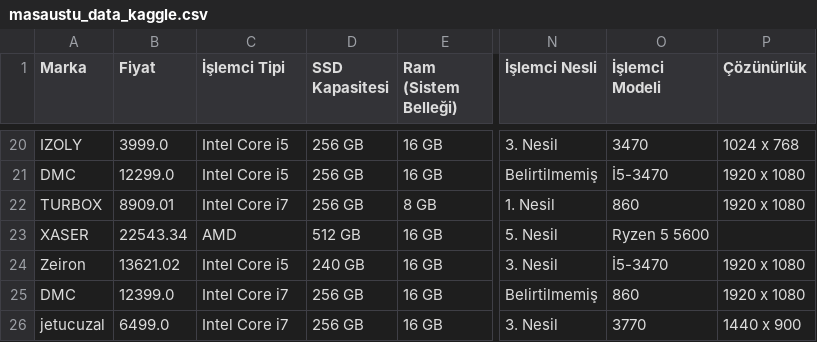
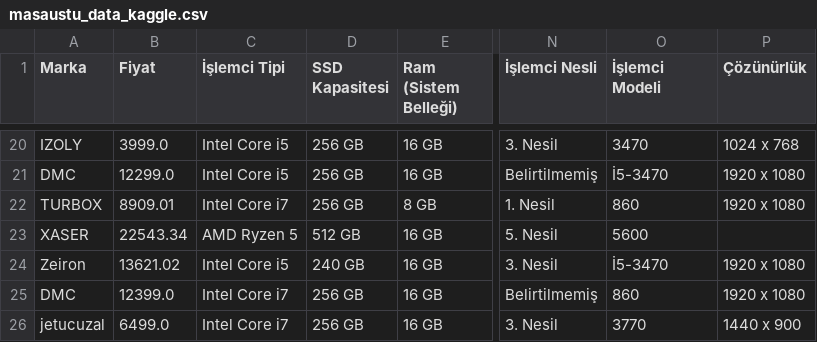
Before and after one commit to Jorge-Alvarez-23/Data-Science-II_Coder, a CSV file: masaustu_data_kaggle.csv, drawn as a sheet; only a part is shown, gaps mark what is left out; the diff names each change by its address in the sheet, - before the commit and + after, or states it on an @@ line.

Commit message:
Update masaustu_data_kaggle.csv

```diff
--- a/masaustu_data_kaggle.csv
+++ b/masaustu_data_kaggle.csv
-C23 (İşlemci Tipi): AMD
+C23 (İşlemci Tipi): AMD Ryzen 5
-O23 (İşlemci Modeli): Ryzen 5 5600
+O23 (İşlemci Modeli): 5600
```
